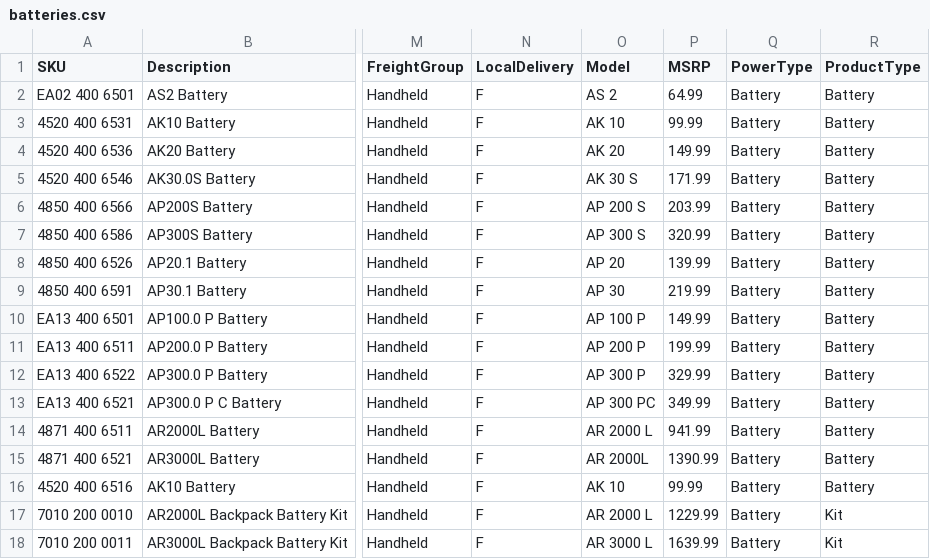
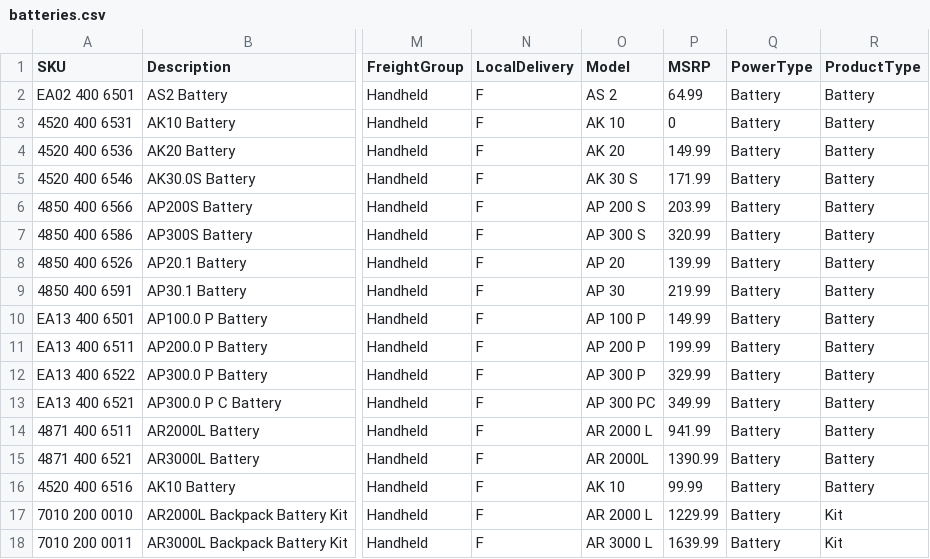
Before and after one commit to WestEndPower/index.html, a CSV file: data/batteries.csv, drawn as a sheet; only a part is shown, gaps mark what is left out; the diff names each change by its address in the sheet, - before the commit and + after, or states it on an @@ line.

Commit message:
August 26 Price Update

```diff
--- a/data/batteries.csv
+++ b/data/batteries.csv
-P3 (MSRP): 99.99
+P3 (MSRP): 0
```
Also changed, not shown: data/parts.csv.
